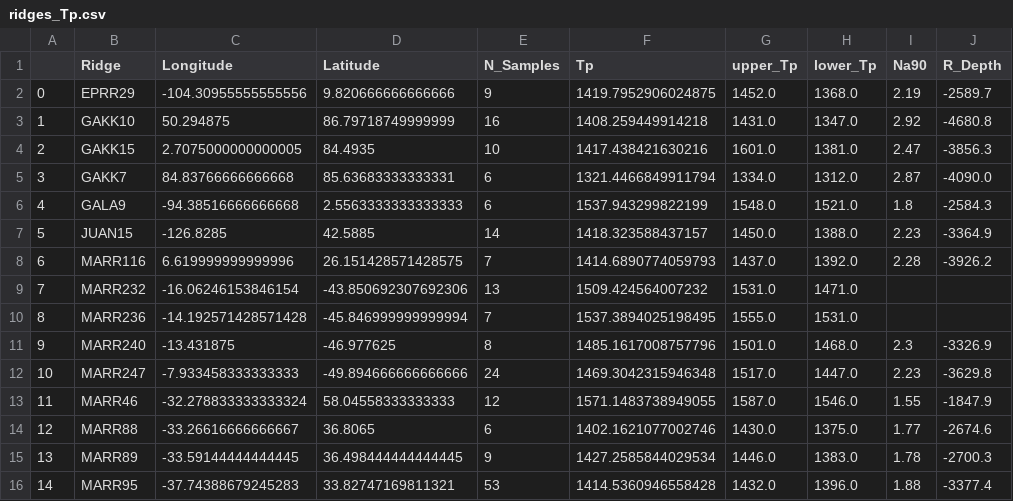
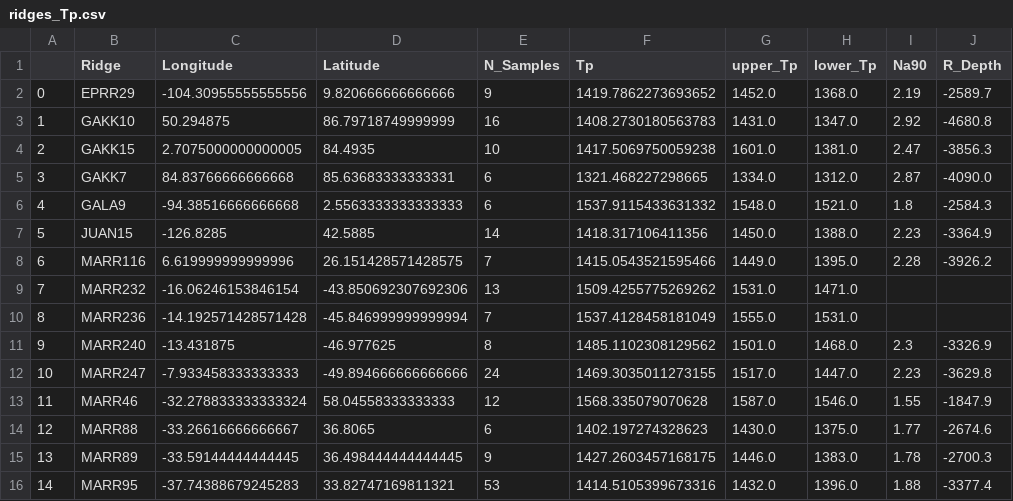
Before and after one commit to fmcnab/meltPT, a CSV file: Examples/Tutorials/Data/ridges_Tp.csv, drawn as a sheet; only a part is shown; the diff names each change by its address in the sheet, - before the commit and + after, or states it on an @@ line.

```diff
--- a/Examples/Tutorials/Data/ridges_Tp.csv
+++ b/Examples/Tutorials/Data/ridges_Tp.csv
-F2 (Tp): 1419.7952906024875
+F2 (Tp): 1419.7862273693652
-F3 (Tp): 1408.259449914218
+F3 (Tp): 1408.2730180563783
-F4 (Tp): 1417.438421630216
+F4 (Tp): 1417.5069750059238
-F5 (Tp): 1321.4466849911794
+F5 (Tp): 1321.468227298665
-F6 (Tp): 1537.943299822199
+F6 (Tp): 1537.9115433631332
-F7 (Tp): 1418.323588437157
+F7 (Tp): 1418.317106411356
-F8 (Tp): 1414.6890774059793
+F8 (Tp): 1415.0543521595466
-G8 (upper_Tp): 1437.0
+G8 (upper_Tp): 1449.0
-H8 (lower_Tp): 1392.0
+H8 (lower_Tp): 1395.0
-F9 (Tp): 1509.424564007232
+F9 (Tp): 1509.4255775269262
-F10 (Tp): 1537.3894025198495
+F10 (Tp): 1537.4128458181049
-F11 (Tp): 1485.1617008757796
+F11 (Tp): 1485.1102308129562
-F12 (Tp): 1469.3042315946348
+F12 (Tp): 1469.3035011273155
-F13 (Tp): 1571.1483738949055
+F13 (Tp): 1568.335079070628
-F14 (Tp): 1402.1621077002746
+F14 (Tp): 1402.197274328623
-F15 (Tp): 1427.2585844029534
+F15 (Tp): 1427.2603457168175
-F16 (Tp): 1414.5360946558428
+F16 (Tp): 1414.5105399673316
```
Also changed, not shown: Examples/Tutorials/Data/PF16_UT09DV04_out.csv, Examples/Tutorials/Data/Ridge_output.csv.
